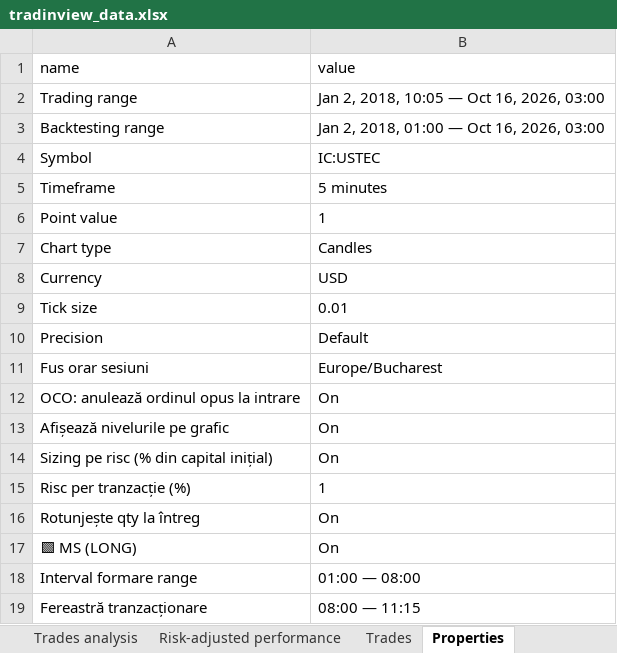
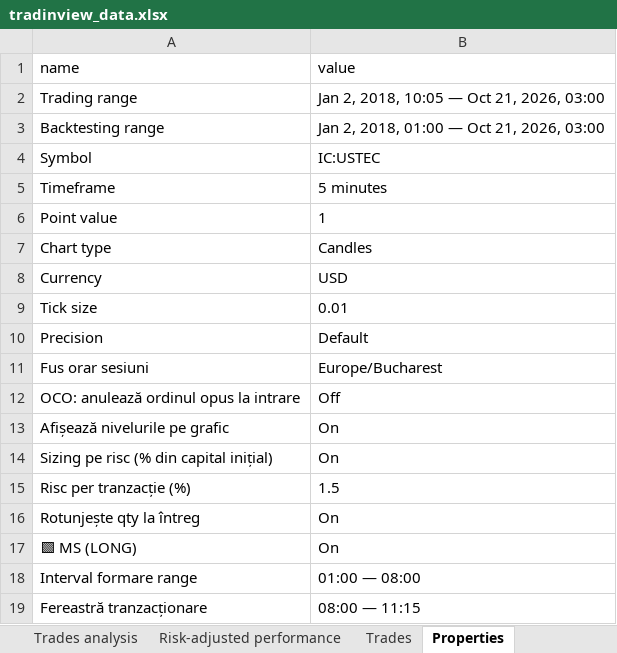
Before and after one commit to andreirusen/TradingApp, an Excel workbook: tradinview_data.xlsx, sheet Properties, drawn as a sheet; only a part is shown; values as stored, in another font and other column widths than the file's, no borders; the diff names each change by its address in the sheet, - before the commit and + after, or states it on an @@ line.

```diff
--- a/tradinview_data.xlsx (sheet Properties)
+++ b/tradinview_data.xlsx (sheet Properties)
-B2 (value): Jan 2, 2018, 10:05 — Oct 16, 2026, 03:00
+B2 (value): Jan 2, 2018, 10:05 — Oct 21, 2026, 03:00
-B3 (value): Jan 2, 2018, 01:00 — Oct 16, 2026, 03:00
+B3 (value): Jan 2, 2018, 01:00 — Oct 21, 2026, 03:00
-B12 (value): On
+B12 (value): Off
-B15 (value): 1
+B15 (value): 1.5
```
Also changed, not shown: sheet Trades, sheet Performance, sheet Trades analysis, sheet Risk-adjusted performance.
